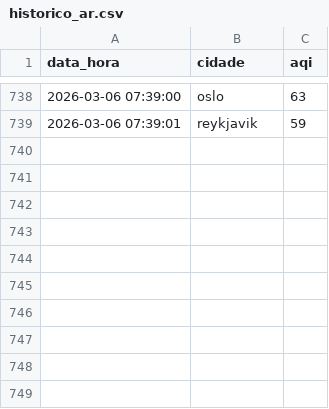
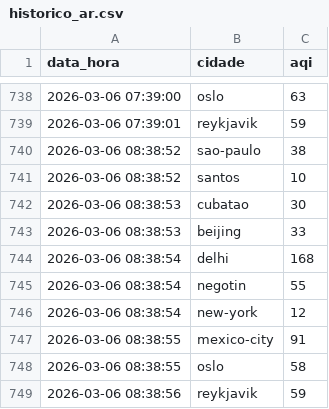
Before and after one commit to fernando-marconi/ecostream-insight, a CSV file: data/historico_ar.csv, drawn as a sheet; only a part is shown, gaps mark what is left out.

```diff
--- a/data/historico_ar.csv
+++ b/data/historico_ar.csv
@@ -739 +739,11 @@ data_hora,cidade,aqi
 2026-03-06 07:39:01,reykjavik,59
+2026-03-06 08:38:52,sao-paulo,38
+2026-03-06 08:38:52,santos,10
+2026-03-06 08:38:53,cubatao,30
+2026-03-06 08:38:53,beijing,33
+2026-03-06 08:38:54,delhi,168
+2026-03-06 08:38:54,negotin,55
+2026-03-06 08:38:54,new-york,12
+2026-03-06 08:38:55,mexico-city,91
+2026-03-06 08:38:55,oslo,58
+2026-03-06 08:38:56,reykjavik,59
```
